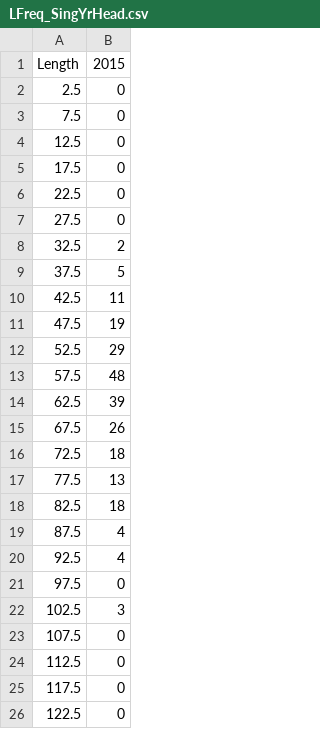
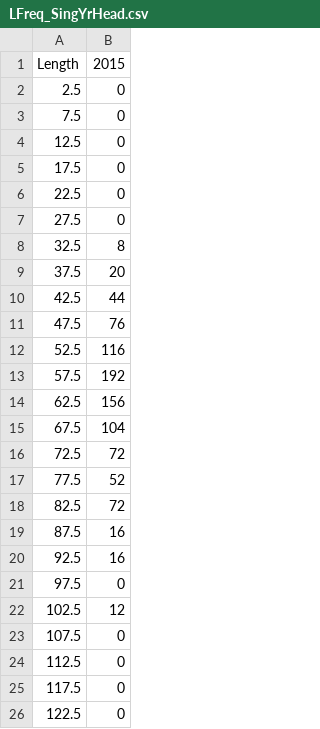
Before and after one commit to AdrianHordyk/LBSPR_shiny, a CSV file: data/LFreq_SingYrHead.csv, drawn as a sheet; only a part is shown; the diff names each change by its address in the sheet, - before the commit and + after, or states it on an @@ line.

```diff
--- a/data/LFreq_SingYrHead.csv
+++ b/data/LFreq_SingYrHead.csv
-B8: 2
+B8: 8
-B9: 5
+B9: 20
-B10: 11
+B10: 44
-B11: 19
+B11: 76
-B12: 29
+B12: 116
-B13: 48
+B13: 192
-B14: 39
+B14: 156
-B15: 26
+B15: 104
-B16: 18
+B16: 72
-B17: 13
+B17: 52
-B18: 18
+B18: 72
-B19:B20: 4
+B19:B20: 16
-B22: 3
+B22: 12
```
Also changed, not shown: data/LFreq_MultiYr.csv, data/LFreq_MultiYrHead.csv, 5 other files.
